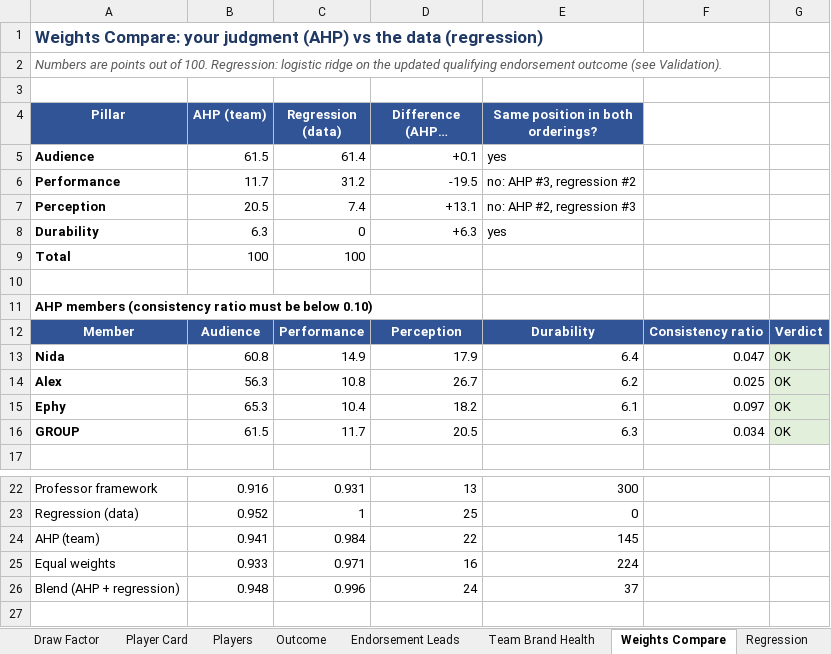
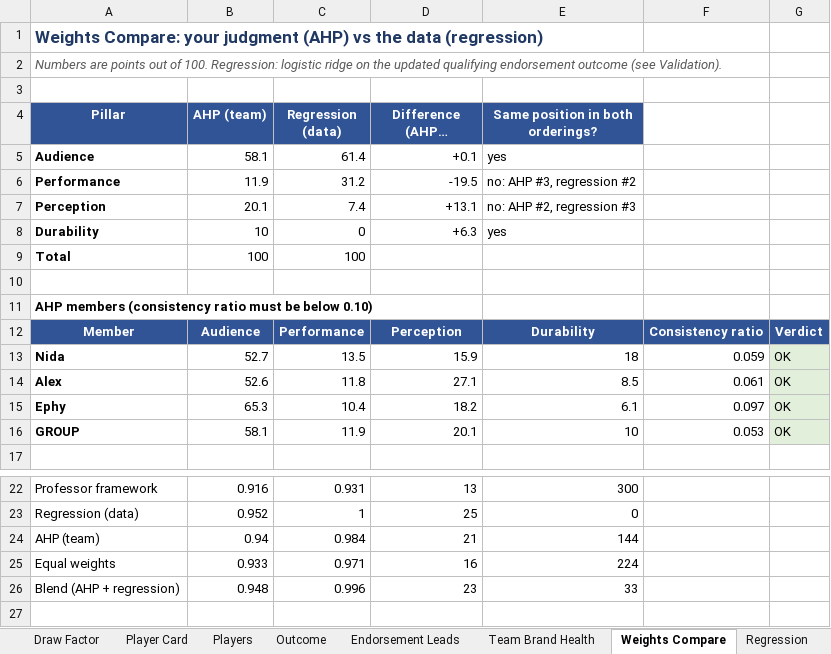
Before and after one commit to ephyn30/mavs-marketability-v2, an Excel workbook: data/Mavs_model_slim.xlsx, sheet Weights Compare, drawn as a sheet; only a part is shown, gaps mark what is left out; long unchanged cells end in …; values as stored, in another font and other column widths than the file's, no borders; the diff names each change by its address in the sheet, - before the commit and + after, or states it on an @@ line.

```diff
--- a/data/Mavs_model_slim.xlsx (sheet Weights Compare)
+++ b/data/Mavs_model_slim.xlsx (sheet Weights Compare)
-B5 (AHP (team)): 61.5
+B5 (AHP (team)): 58.1
-B6 (AHP (team)): 11.7
+B6 (AHP (team)): 11.9
-B7 (AHP (team)): 20.5
+B7 (AHP (team)): 20.1
-B8 (AHP (team)): 6.3
+B8 (AHP (team)): 10
-B13 (AHP (team)): 60.8
+B13 (AHP (team)): 52.7
-C13 (Regression (data)): 14.9
+C13 (Regression (data)): 13.5
-D13 (Difference (AHP - regression)): 17.9
+D13 (Difference (AHP - regression)): 15.9
-E13 (Same position in both orderings?): 6.4
+E13 (Same position in both orderings?): 18
-F13: 0.047
+F13: 0.059
-B14 (AHP (team)): 56.3
+B14 (AHP (team)): 52.6
-C14 (Regression (data)): 10.8
+C14 (Regression (data)): 11.8
-D14 (Difference (AHP - regression)): 26.7
+D14 (Difference (AHP - regression)): 27.1
-E14 (Same position in both orderings?): 6.2
+E14 (Same position in both orderings?): 8.5
-F14: 0.025
+F14: 0.061
-B16 (AHP (team)): 61.5
+B16 (AHP (team)): 58.1
-C16 (Regression (data)): 11.7
+C16 (Regression (data)): 11.9
-D16 (Difference (AHP - regression)): 20.5
+D16 (Difference (AHP - regression)): 20.1
-E16 (Same position in both orderings?): 6.3
+E16 (Same position in both orderings?): 10
-F16: 0.034
+F16: 0.053
-B24 (AHP (team)): 0.941
+B24 (AHP (team)): 0.94
-D24 (Difference (AHP - regression)): 22
+D24 (Difference (AHP - regression)): 21
-E24 (Same position in both orderings?): 145
+E24 (Same position in both orderings?): 144
-D26 (Difference (AHP - regression)): 24
+D26 (Difference (AHP - regression)): 23
-E26 (Same position in both orderings?): 37
+E26 (Same position in both orderings?): 33
```
Also changed, not shown: sheet Scores, sheet AHP Nida, sheet AHP Group, sheet AHP Alex, sheet AHP Compare, sheet Control Panel, 3 more sheets.
